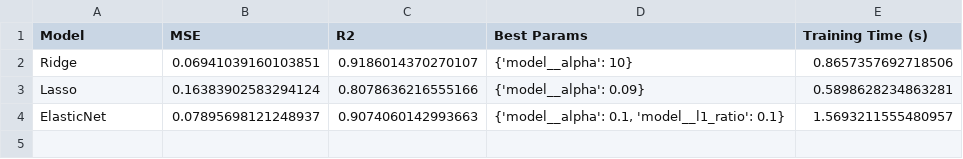
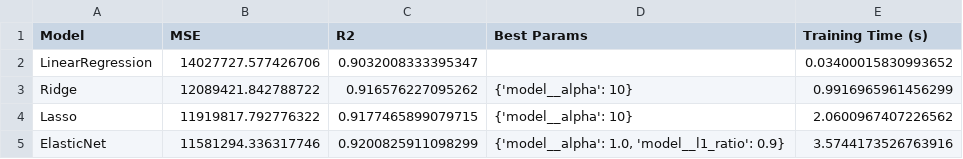
Before and after one commit to A-Delvoye/Brief2_prime_assurance, a CSV file: model_performances_withoutoutliers.csv, drawn as a sheet.

```diff
--- a/model_performances_withoutoutliers.csv
+++ b/model_performances_withoutoutliers.csv
@@ -1,4 +1,5 @@
 Model,MSE,R2,Best Params,Training Time (s)
-Ridge,0.06941039160103851,0.9186014370270107,{'model__alpha': 10},0.8657357692718506
-Lasso,0.16383902583294124,0.8078636216555166,{'model__alpha': 0.09},0.5898628234863281
-ElasticNet,0.07895698121248937,0.9074060142993663,"{'model__alpha': 0.1, 'model__l1_ratio': 0.1}",1.5693211555480957
+LinearRegression,14027727.577426706,0.9032008333395347,,0.03400015830993652
+Ridge,12089421.842788722,0.916576227095262,{'model__alpha': 10},0.9916965961456299
+Lasso,11919817.792776322,0.9177465899079715,{'model__alpha': 10},2.0600967407226562
+ElasticNet,11581294.336317746,0.9200825911098299,"{'model__alpha': 1.0, 'model__l1_ratio': 0.9}",3.5744173526763916
```
Also changed, not shown: 12 other files.
